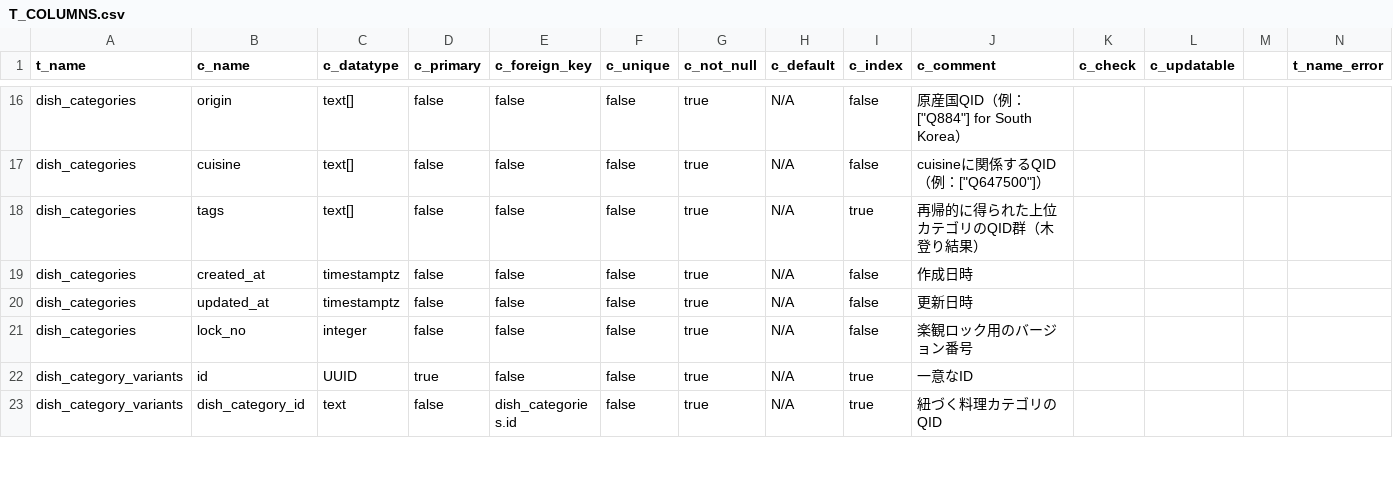
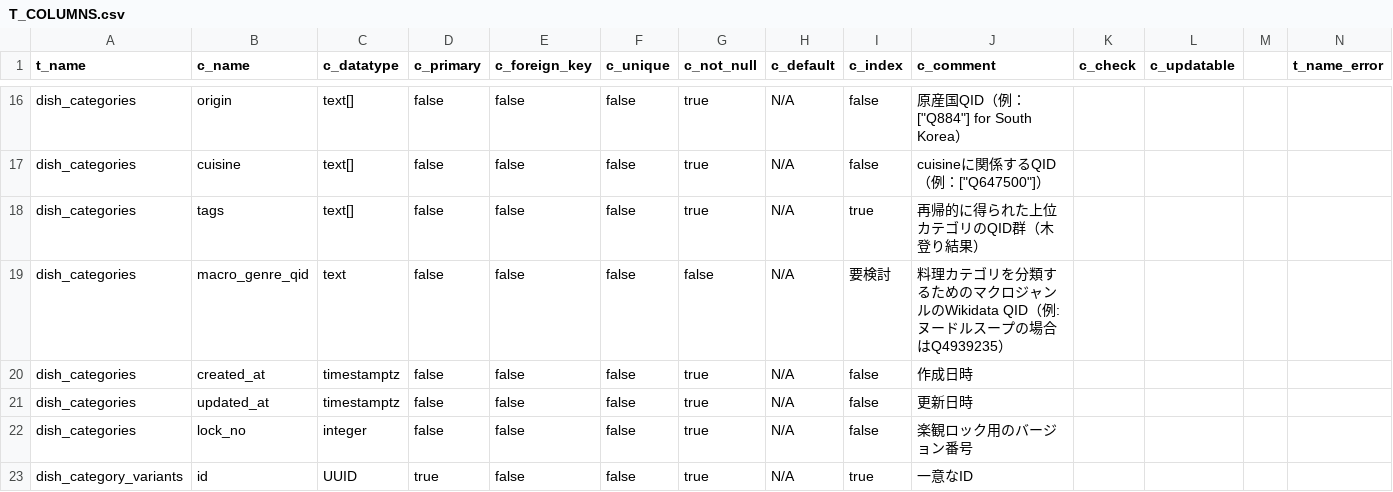
Before and after one commit to Ayato-kosaka/nanitabeyo, a CSV file: docs/detailed_design/T_COLUMNS.csv, drawn as a sheet; only a part is shown, gaps mark what is left out; the shorter side is filled out with more unchanged rows; the diff names each change by its address in the sheet, - before the commit and + after, or states it on an @@ line.

Commit message:
#538 dish_categories.macro_genre_qid 追加

```diff
--- a/docs/detailed_design/T_COLUMNS.csv
+++ b/docs/detailed_design/T_COLUMNS.csv
+row 19: dish_categories | macro_genre_qid | text | false | false | false | false | N/A | 要検討 | 料理カテゴリを分類するためのマクロジャンルのWikidata QID（例: ヌードルスープの場合はQ4939235）
```
Also changed, not shown: 10 other files.
